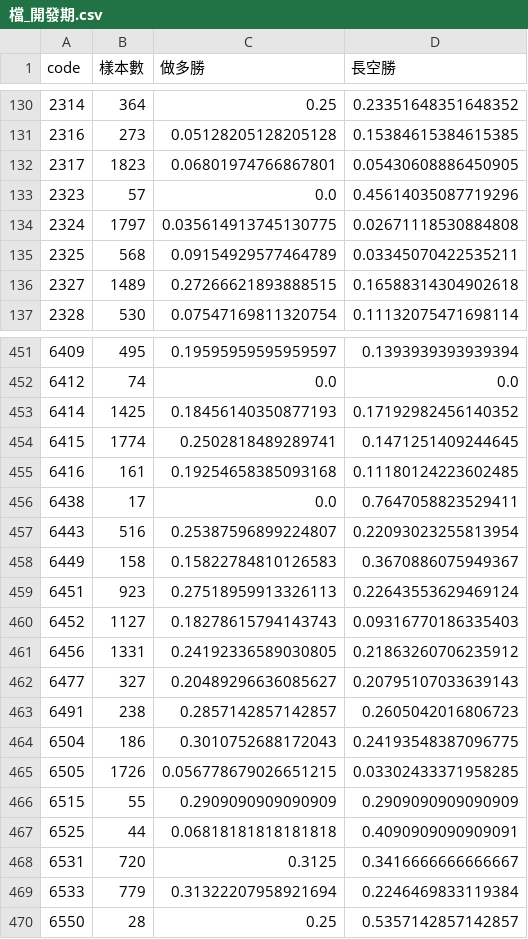
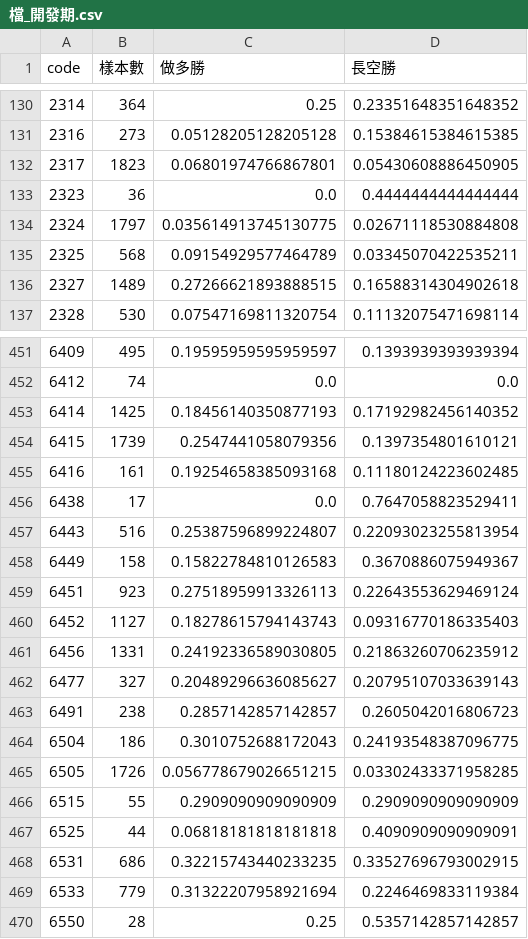
Before and after one commit to mues990/kronos-tw-backtest, a CSV file: backtest/market/base/tables/檔_開發期.csv, drawn as a sheet; only a part is shown, gaps mark what is left out.

```diff
--- a/backtest/market/base/tables/檔_開發期.csv
+++ b/backtest/market/base/tables/檔_開發期.csv
@@ -132,3 +132,3 @@ code,樣本數,做多勝,長空勝
 2317,1823,0.06801974766867801,0.05430608886450905
-2323,57,0.0,0.45614035087719296
+2323,36,0.0,0.4444444444444444
 2324,1797,0.035614913745130775,0.02671118530884808
@@ -453,3 +453,3 @@ code,樣本數,做多勝,長空勝
 6414,1425,0.18456140350877193,0.17192982456140352
-6415,1774,0.2502818489289741,0.1471251409244645
+6415,1739,0.2547441058079356,0.1397354801610121
 6416,161,0.19254658385093168,0.11180124223602485
@@ -467,3 +467,3 @@ code,樣本數,做多勝,長空勝
 6525,44,0.06818181818181818,0.4090909090909091
-6531,720,0.3125,0.3416666666666667
+6531,686,0.32215743440233235,0.33527696793002915
 6533,779,0.31322207958921694,0.2246469833119384
```
Also changed, not shown: backtest/market/base/tables/年.csv, backtest/market/base/tables/期間.csv, 6 other files.
